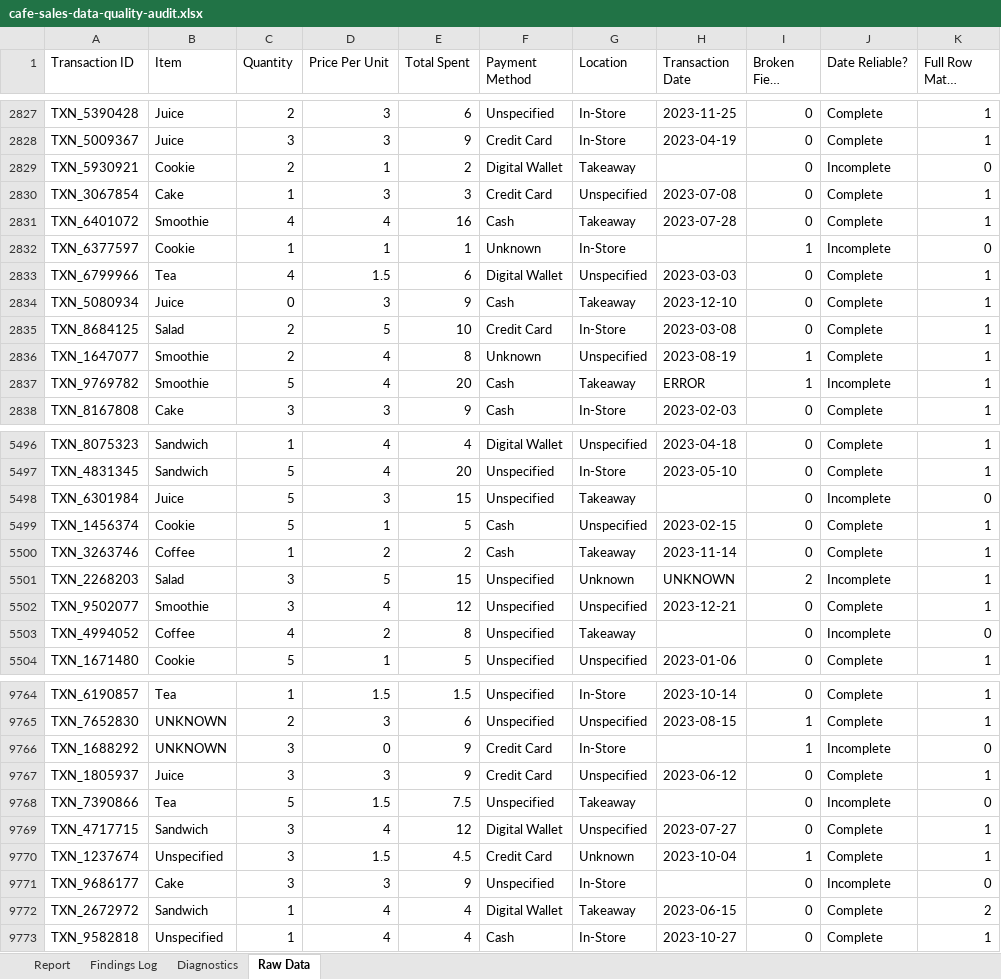
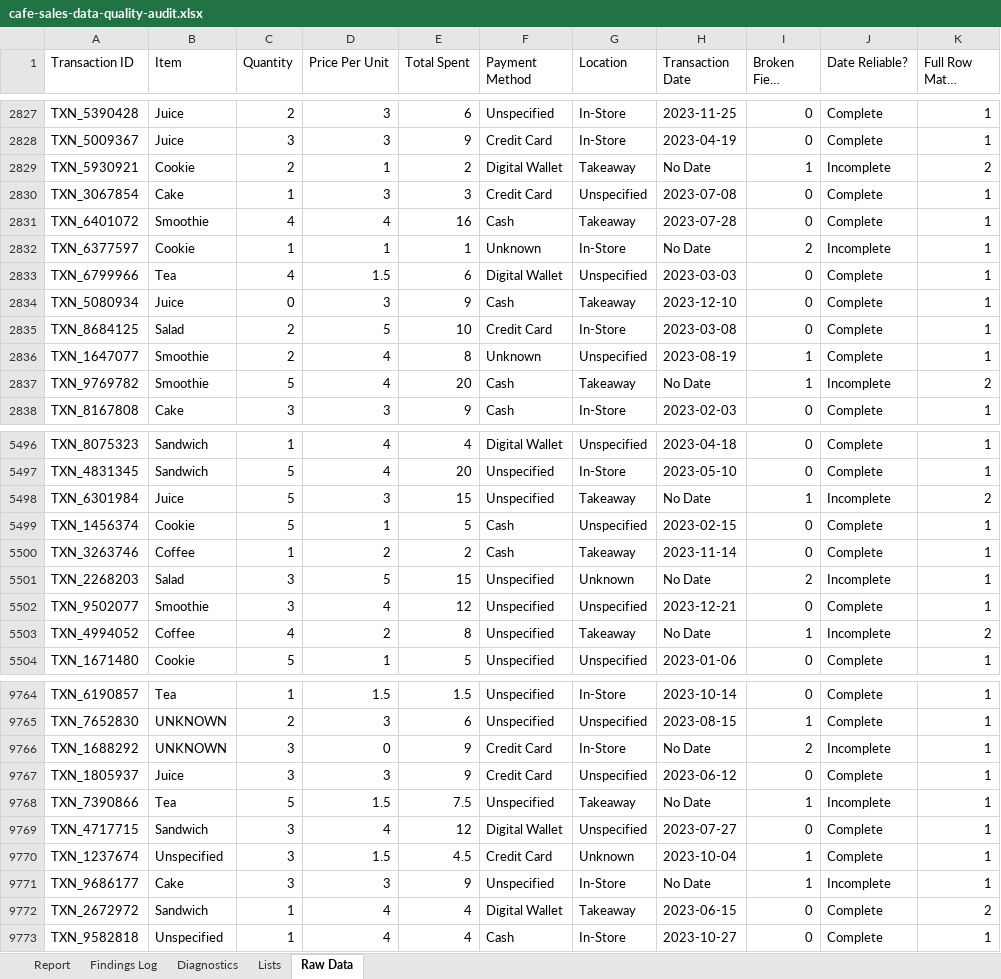
Before and after one commit to regan-rg/cafe-sales-data-quality-audit, an Excel workbook: data/cafe-sales-data-quality-audit.xlsx, sheet Raw Data, drawn as a sheet; only a part is shown, gaps mark what is left out; long unchanged cells end in …; values as stored, in another font and other column widths than the file's, no cell formats; table styles not drawn; the diff covers the shown part only; the diff names each change by its address in the sheet, - before the commit and + after, or states it on an @@ line.

Commit message:
Day 11: fix text-formatted dates, add validation dropdown, correct ripple-effect bugs and a pre-existing Day 8 total error

```diff
--- a/data/cafe-sales-data-quality-audit.xlsx (sheet Raw Data)
+++ b/data/cafe-sales-data-quality-audit.xlsx (sheet Raw Data)
+sheet tab: Lists
-H2829 (Transaction Date): (empty)
+H2829 (Transaction Date): No Date
-I2829 (Broken Field Count): 0
+I2829 (Broken Field Count): 1
-K2829 (Full Row Match Count): 0
+K2829 (Full Row Match Count): 2
-H2832 (Transaction Date): (empty)
+H2832 (Transaction Date): No Date
-I2832 (Broken Field Count): 1
+I2832 (Broken Field Count): 2
-K2832 (Full Row Match Count): 0
+K2832 (Full Row Match Count): 1
-H2837 (Transaction Date): ERROR
+H2837 (Transaction Date): No Date
-K2837 (Full Row Match Count): 1
+K2837 (Full Row Match Count): 2
-H5498 (Transaction Date): (empty)
+H5498 (Transaction Date): No Date
-I5498 (Broken Field Count): 0
+I5498 (Broken Field Count): 1
-K5498 (Full Row Match Count): 0
+K5498 (Full Row Match Count): 2
-H5501 (Transaction Date): UNKNOWN
+H5501 (Transaction Date): No Date
-H5503 (Transaction Date): (empty)
+H5503 (Transaction Date): No Date
-I5503 (Broken Field Count): 0
+I5503 (Broken Field Count): 1
-K5503 (Full Row Match Count): 0
+K5503 (Full Row Match Count): 2
-H9766 (Transaction Date): (empty)
+H9766 (Transaction Date): No Date
-I9766 (Broken Field Count): 1
+I9766 (Broken Field Count): 2
-K9766 (Full Row Match Count): 0
+K9766 (Full Row Match Count): 1
-H9768 (Transaction Date): (empty)
+H9768 (Transaction Date): No Date
-I9768 (Broken Field Count): 0
+I9768 (Broken Field Count): 1
-K9768 (Full Row Match Count): 0
+K9768 (Full Row Match Count): 1
-H9771 (Transaction Date): (empty)
+H9771 (Transaction Date): No Date
-I9771 (Broken Field Count): 0
+I9771 (Broken Field Count): 1
-K9771 (Full Row Match Count): 0
+K9771 (Full Row Match Count): 1
```
Also changed, not shown: 822 edited cells elsewhere in this sheet, sheet Diagnostics, sheet Findings Log, sheet Report, cell formats, formulas that keep their value.
